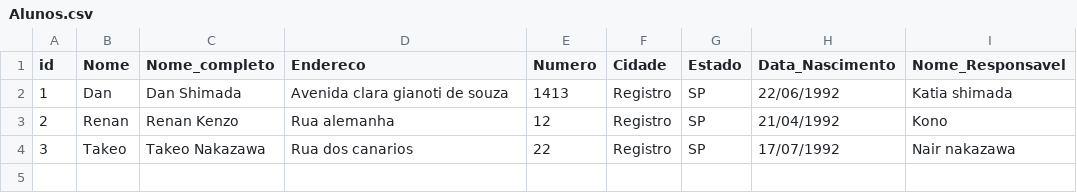
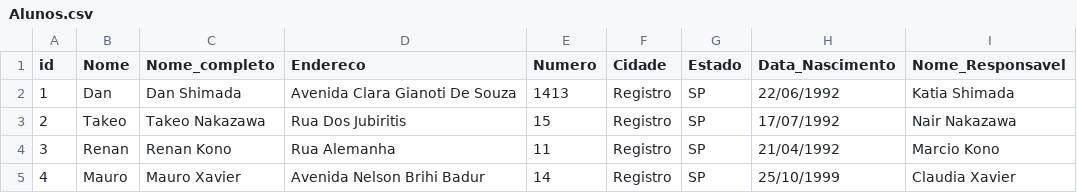
Before and after one commit to Dan-Shimada/BlueGerenciamento, a CSV file: Alunos.csv, drawn as a sheet.

```diff
--- a/Alunos.csv
+++ b/Alunos.csv
@@ -1,4 +1,5 @@
 id;Nome;Nome_completo;Endereco;Numero;Cidade;Estado;Data_Nascimento;Nome_Responsavel
-1;Dan;Dan Shimada;Avenida clara gianoti de souza;1413;Registro;SP;22/06/1992;Katia shimada
-2;Renan;Renan Kenzo;Rua alemanha;12;Registro;SP;21/04/1992;Kono
-3;Takeo;Takeo Nakazawa;Rua dos canarios;22;Registro;SP;17/07/1992;Nair nakazawa
+1;Dan;Dan Shimada;Avenida Clara Gianoti De Souza;1413;Registro;SP;22/06/1992;Katia Shimada
+2;Takeo;Takeo Nakazawa;Rua Dos Jubiritis;15;Registro;SP;17/07/1992;Nair Nakazawa
+3;Renan;Renan Kono;Rua Alemanha;11;Registro;SP;21/04/1992;Marcio Kono
+4;Mauro;Mauro Xavier;Avenida Nelson Brihi Badur;14;Registro;SP;25/10/1999;Claudia Xavier
```
Also changed, not shown: Matricula.csv, 2 other files.
